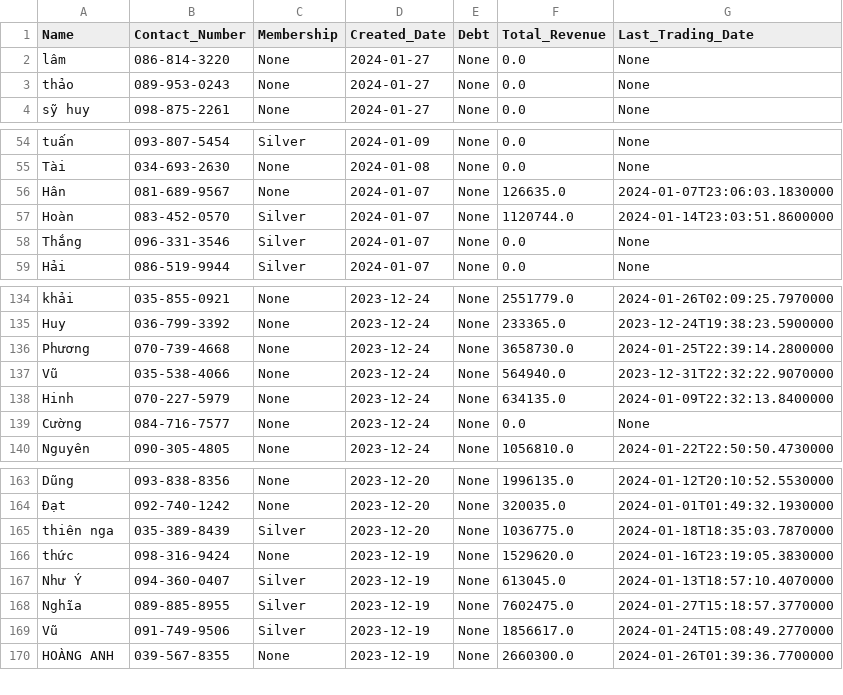
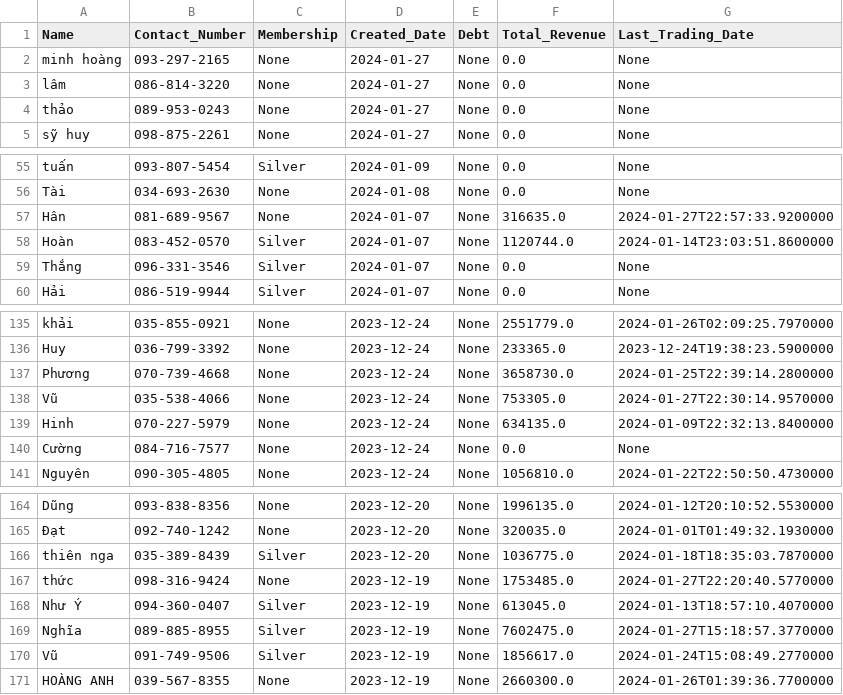
Before and after one commit to johntrinhnhat/72-Billiards-Club, a CSV file: kioviet_customer.csv, drawn as a sheet; only a part is shown, gaps mark what is left out.

```diff
--- a/kioviet_customer.csv
+++ b/kioviet_customer.csv
@@ -1,2 +1,3 @@
 Name,Contact_Number,Membership,Created_Date,Debt,Total_Revenue,Last_Trading_Date
+minh hoàng,093-297-2165,None,2024-01-27,None,0.0,None
 lâm,086-814-3220,None,2024-01-27,None,0.0,None
@@ -55,3 +56,3 @@ tuấn,093-807-5454,Silver,2024-01-09,None,0.0,None
 Tài,034-693-2630,None,2024-01-08,None,0.0,None
-Hân,081-689-9567,None,2024-01-07,None,126635.0,2024-01-07T23:06:03.1830000
+Hân,081-689-9567,None,2024-01-07,None,316635.0,2024-01-27T22:57:33.9200000
 Hoàn,083-452-0570,Silver,2024-01-07,None,1120744.0,2024-01-14T23:03:51.8600000
@@ -136,3 +137,3 @@ Huy,036-799-3392,None,2023-12-24,None,233365.0,2023-12-24T19:38:23.5900000
 Phương,070-739-4668,None,2023-12-24,None,3658730.0,2024-01-25T22:39:14.2800000
-Vũ,035-538-4066,None,2023-12-24,None,564940.0,2023-12-31T22:32:22.9070000
+Vũ,035-538-4066,None,2023-12-24,None,753305.0,2024-01-27T22:30:14.9570000
 Hinh,070-227-5979,None,2023-12-24,None,634135.0,2024-01-09T22:32:13.8400000
@@ -165,3 +166,3 @@ Dũng,093-838-8356,None,2023-12-20,None,1996135.0,2024-01-12T20:10:52.5530000
 thiên nga,035-389-8439,Silver,2023-12-20,None,1036775.0,2024-01-18T18:35:03.7870000
-thức,098-316-9424,None,2023-12-19,None,1529620.0,2024-01-16T23:19:05.3830000
+thức,098-316-9424,None,2023-12-19,None,1753485.0,2024-01-27T22:20:40.5770000
 Như Ý,094-360-0407,Silver,2023-12-19,None,613045.0,2024-01-13T18:57:10.4070000
```
Also changed, not shown: kioviet.csv.
